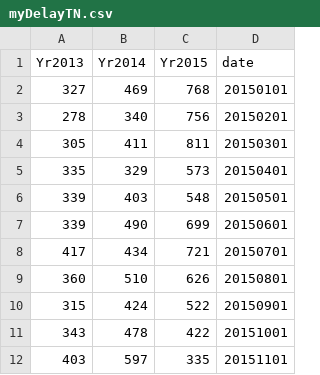
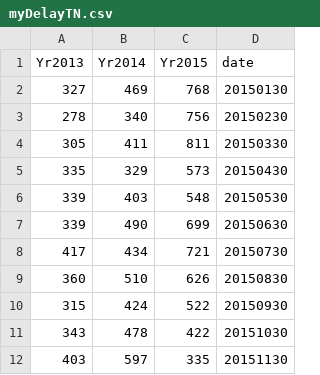
Before and after one commit to katerabinowitz/Wmata-Delay, a CSV file: myDelayTN.csv, drawn as a sheet.

```diff
--- a/myDelayTN.csv
+++ b/myDelayTN.csv
@@ -1,12 +1,12 @@
 "Yr2013","Yr2014","Yr2015","date"
-327,469,768,20150101
-278,340,756,20150201
-305,411,811,20150301
-335,329,573,20150401
-339,403,548,20150501
-339,490,699,20150601
-417,434,721,20150701
-360,510,626,20150801
-315,424,522,20150901
-343,478,422,20151001
-403,597,335,20151101
+327,469,768,20150130
+278,340,756,20150230
+305,411,811,20150330
+335,329,573,20150430
+339,403,548,20150530
+339,490,699,20150630
+417,434,721,20150730
+360,510,626,20150830
+315,424,522,20150930
+343,478,422,20151030
+403,597,335,20151130
```
Also changed, not shown: 1 other file.
